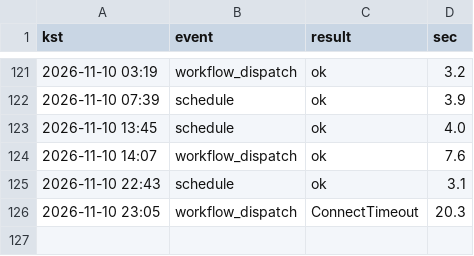
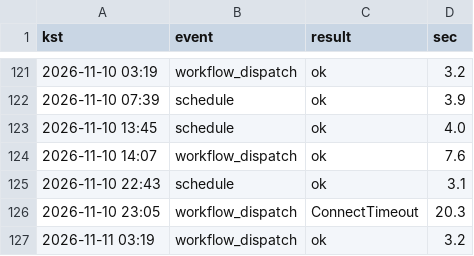
Before and after one commit to whereisjg/g2b-bid-data, a CSV file: logs/net_health.csv, drawn as a sheet; only a part is shown, gaps mark what is left out.

```diff
--- a/logs/net_health.csv
+++ b/logs/net_health.csv
@@ -126 +126,2 @@ kst,event,result,sec
 2026-11-10 23:05,workflow_dispatch,ConnectTimeout,20.3
+2026-11-11 03:19,workflow_dispatch,ok,3.2
```
Also changed, not shown: 5 other files.
